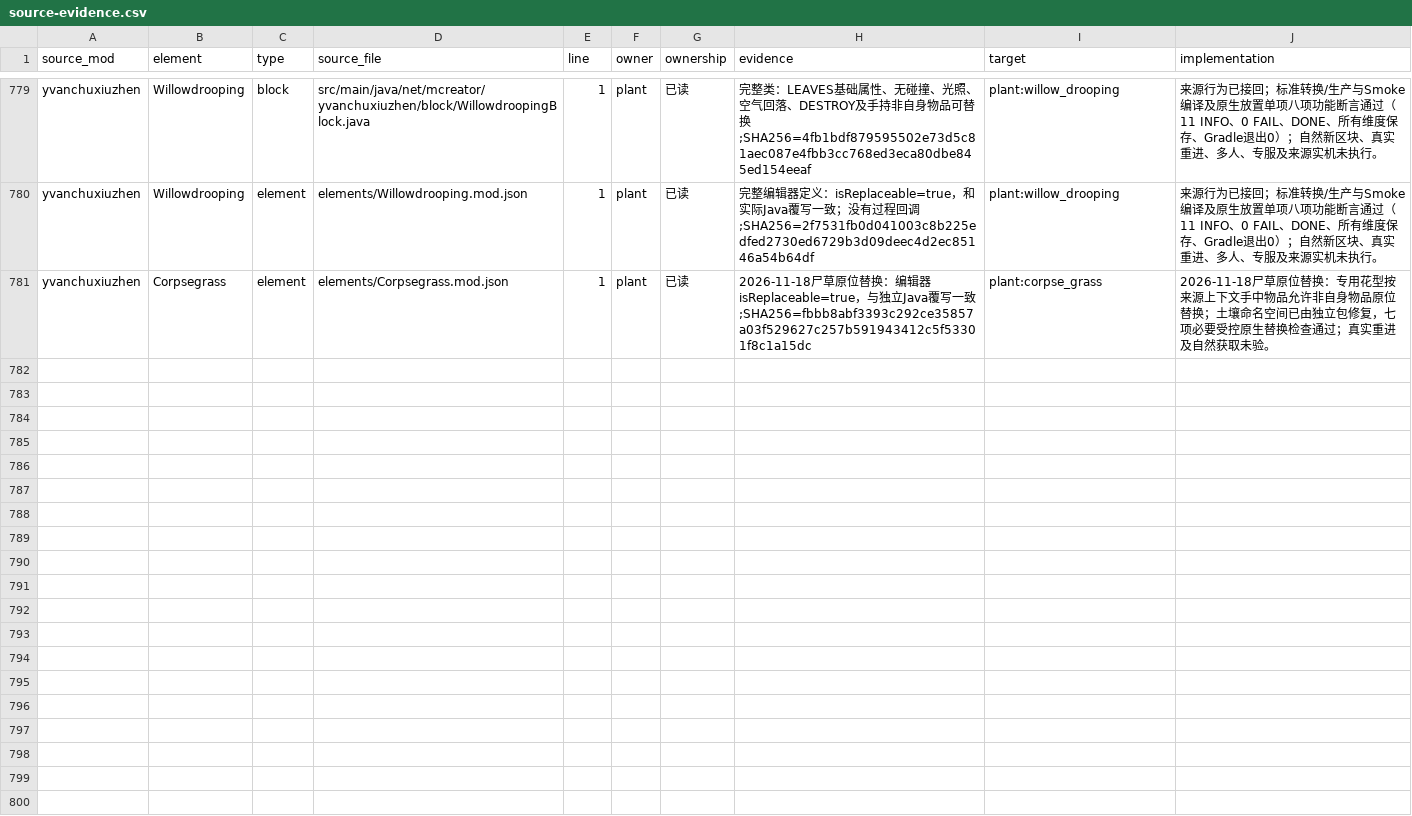
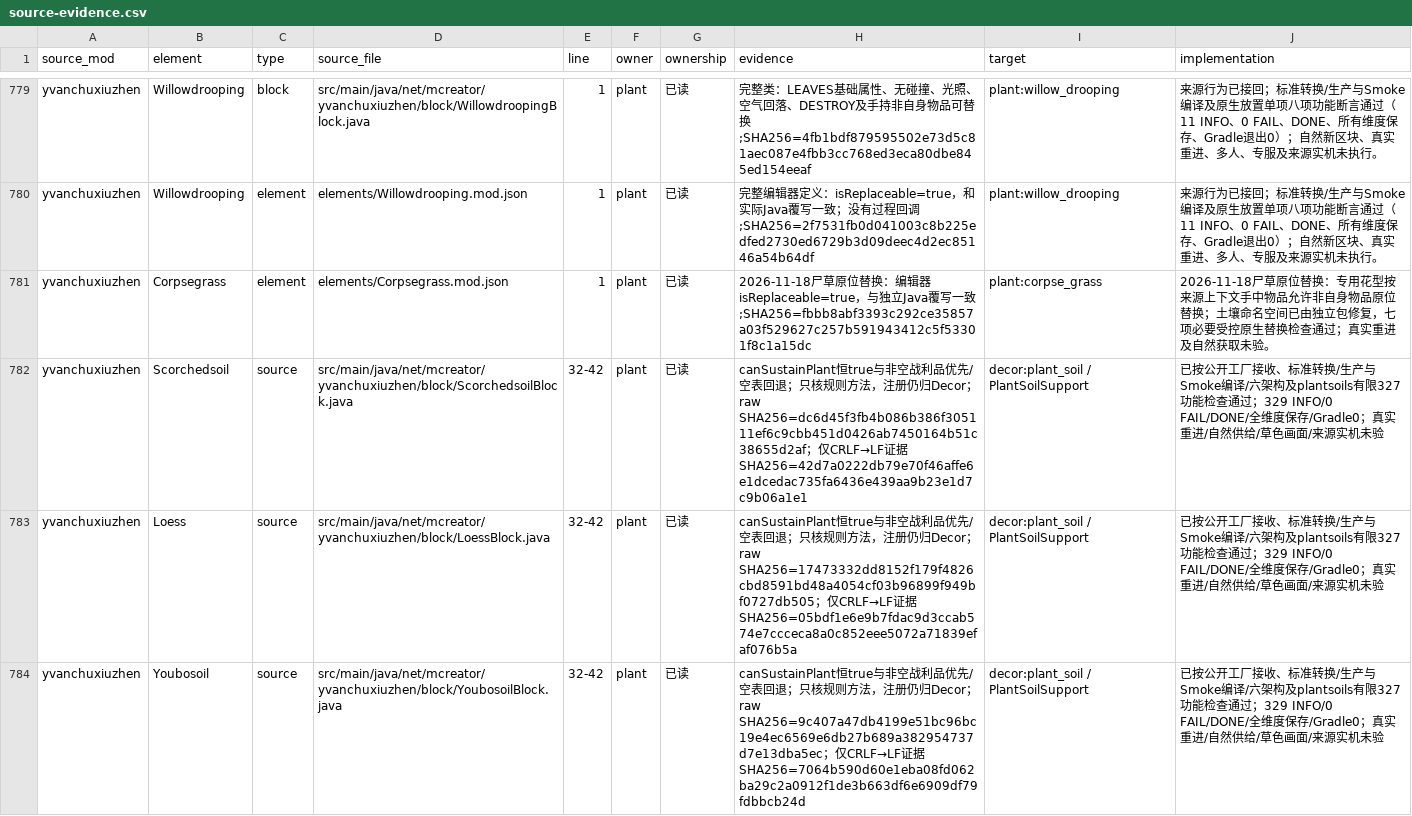
Before and after one commit to Shane77ly/yvanchuxiuzhen-1.21.1, a CSV file: docs/systems/plant/ledger/source-evidence.csv, drawn as a sheet; only a part is shown, gaps mark what is left out; the diff covers the shown part only; the diff names each change by its address in the sheet, - before the commit and + after, or states it on an @@ line.

Commit message:
fix: restore source plant soil support and fallback drops

```diff
--- a/docs/systems/plant/ledger/source-evidence.csv
+++ b/docs/systems/plant/ledger/source-evidence.csv
+row 782: yvanchuxiuzhen | Scorchedsoil | source | src/main/java/net/mcreator/yvanchuxiuzhen/block/ScorchedsoilBlock.java | 32-42 | plant | 已读 | canSustainPlant恒true与非空战利品优先/空表回退；只核规则方法，注册仍归Decor；raw SHA256=dc6d45f3fb4b086b386f305111ef6c9cbb451d0426ab7450164b51c38655d2af；仅CRLF→LF证据SHA256=42d7a0222db79e70f46affe6e1dcedac735fa6436e439aa9b23e1d7c9b06a1e1 | decor:plant_soil / PlantSoilSupport | 已按公开工厂接收、标准转换/生产与Smoke编译/六架构及plantsoils有限327功能检查通过；329 INFO/0 FAIL/DONE/全维度保存/Gradle0；真实重进/自然供给/草色画面/来源实机未验
+row 783: yvanchuxiuzhen | Loess | source | src/main/java/net/mcreator/yvanchuxiuzhen/block/LoessBlock.java | 32-42 | plant | 已读 | canSustainPlant恒true与非空战利品优先/空表回退；只核规则方法，注册仍归Decor；raw SHA256=17473332dd8152f179f4826cbd8591bd48a4054cf03b96899f949bf0727db505；仅CRLF→LF证据SHA256=05bdf1e6e9b7fdac9d3ccab574e7ccceca8a0c852eee5072a71839efaf076b5a | decor:plant_soil / PlantSoilSupport | 已按公开工厂接收、标准转换/生产与Smoke编译/六架构及plantsoils有限327功能检查通过；329 INFO/0 FAIL/DONE/全维度保存/Gradle0；真实重进/自然供给/草色画面/来源实机未验
+row 784: yvanchuxiuzhen | Youbosoil | source | src/main/java/net/mcreator/yvanchuxiuzhen/block/YoubosoilBlock.java | 32-42 | plant | 已读 | canSustainPlant恒true与非空战利品优先/空表回退；只核规则方法，注册仍归Decor；raw SHA256=9c407a47db4199e51bc96bc19e4ec6569e6db27b689a382954737d7e13dba5ec；仅CRLF→LF证据SHA256=7064b590d60e1eba08fd062ba29c2a0912f1de3b663df6e6909df79fdbbcb24d | decor:plant_soil / PlantSoilSupport | 已按公开工厂接收、标准转换/生产与Smoke编译/六架构及plantsoils有限327功能检查通过；329 INFO/0 FAIL/DONE/全维度保存/Gradle0；真实重进/自然供给/草色画面/来源实机未验
```
Also changed, not shown: 2 added rows elsewhere in this file, docs/reference/conversion/factory_overrides.csv, docs/systems/decor/ledger/content.csv, 22 other files.
